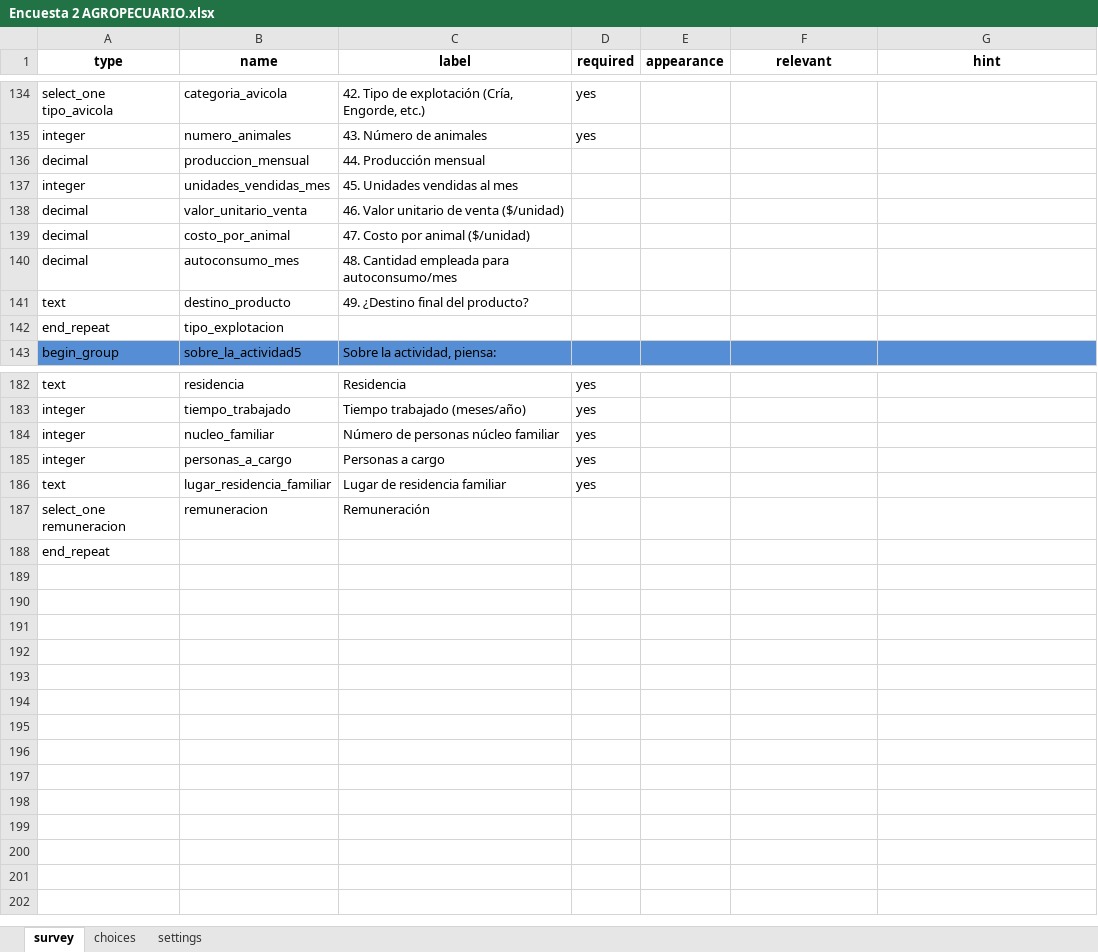
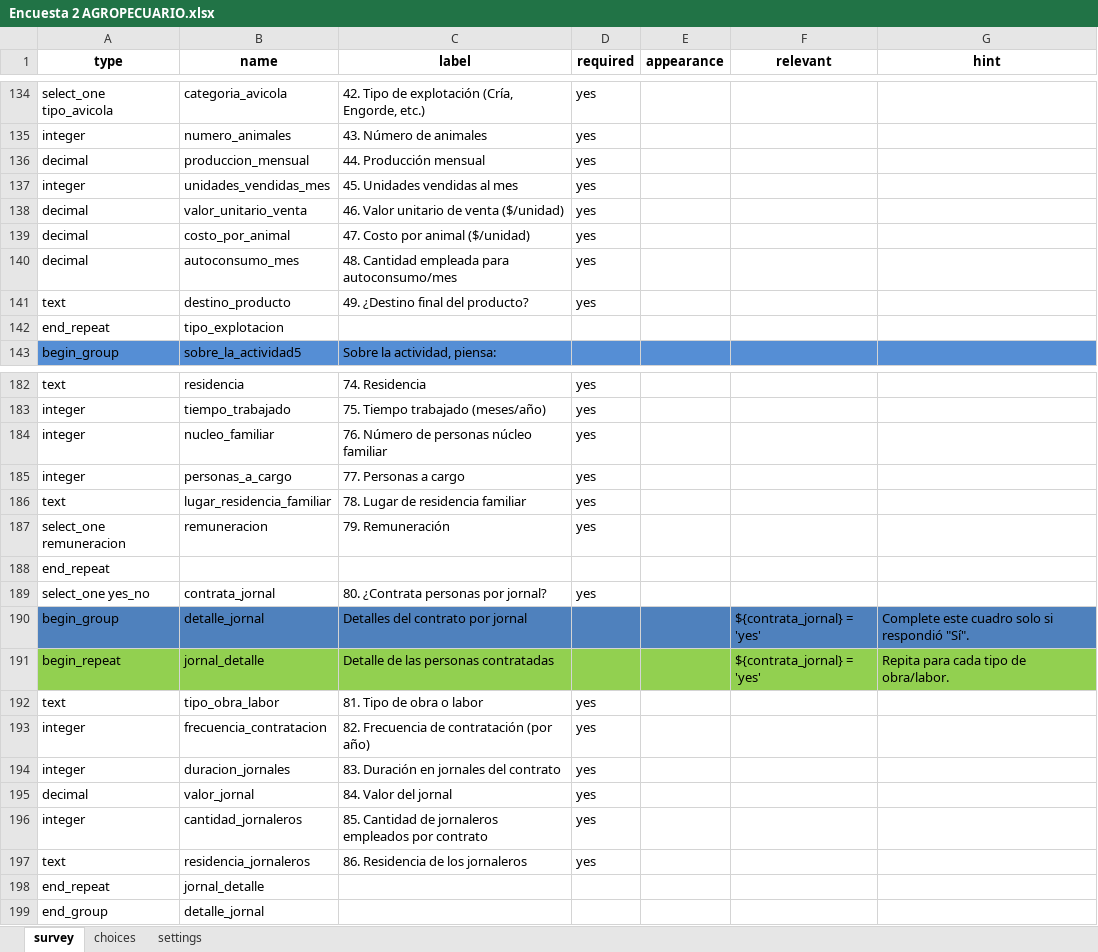
Before and after one commit to SGI-ManuelPico/informesCenso, an Excel workbook: xlsForms/Encuesta 2 AGROPECUARIO.xlsx, sheet survey, drawn as a sheet; only a part is shown, gaps mark what is left out; values as stored, in another font and other column widths than the file's, no borders; the diff covers the shown part only; the diff names each change by its address in the sheet, - before the commit and + after, or states it on an @@ line.

```diff
--- a/xlsForms/Encuesta 2 AGROPECUARIO.xlsx (sheet survey)
+++ b/xlsForms/Encuesta 2 AGROPECUARIO.xlsx (sheet survey)
-D136:D141 (required): (empty)
+D136:D141 (required): yes
-C182 (label): Residencia
+C182 (label): 74. Residencia
-C183 (label): Tiempo trabajado (meses/año)
+C183 (label): 75. Tiempo trabajado (meses/año)
-C184 (label): Número de personas núcleo familiar
+C184 (label): 76. Número de personas núcleo familiar
-C185 (label): Personas a cargo
+C185 (label): 77. Personas a cargo
-C186 (label): Lugar de residencia familiar
+C186 (label): 78. Lugar de residencia familiar
-C187 (label): Remuneración
+C187 (label): 79. Remuneración
-D187 (required): (empty)
+D187 (required): yes
+row 189: select_one yes_no | contrata_jornal | 80. ¿Contrata personas por jornal? | yes
+row 190: begin_group | detalle_jornal | Detalles del contrato por jornal |  |  | ${contrata_jornal} = 'yes' | Complete este cuadro solo si respondió "Sí".
+row 191: begin_repeat | jornal_detalle | Detalle de las personas contratadas |  |  | ${contrata_jornal} = 'yes' | Repita para cada tipo de obra/labor.
+row 192: text | tipo_obra_labor | 81. Tipo de obra o labor | yes
+row 193: integer | frecuencia_contratacion | 82. Frecuencia de contratación (por año) | yes
+row 194: integer | duracion_jornales | 83. Duración en jornales del contrato | yes
+row 195: decimal | valor_jornal | 84. Valor del jornal | yes
+row 196: integer | cantidad_jornaleros | 85. Cantidad de jornaleros empleados por contrato | yes
+row 197: text | residencia_jornaleros | 86. Residencia de los jornaleros | yes
+row 198: end_repeat | jornal_detalle
+row 199: end_group | detalle_jornal
```
Also changed, not shown: 25 edited cells elsewhere in this sheet, xlsForms/Encuesta 1 Ficha Predial.xlsx, 1 other file.
